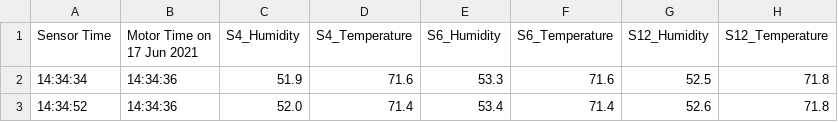
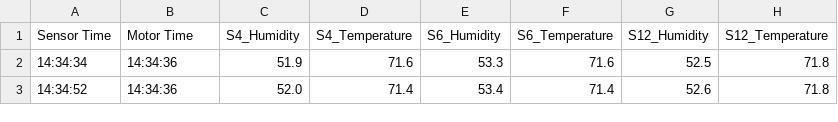
Before and after one commit to nia-00/UCF_REU_SmartHome_2021, a CSV file: Data/Simulation_Data/Combined/Denver/denver_sim_2_combined.csv, drawn as a sheet; only a part is shown; the diff names each change by its address in the sheet, - before the commit and + after, or states it on an @@ line.

Commit message:
Update denver_sim_2_combined.csv

```diff
--- a/Data/Simulation_Data/Combined/Denver/denver_sim_2_combined.csv
+++ b/Data/Simulation_Data/Combined/Denver/denver_sim_2_combined.csv
-B1: Motor Time on 17 Jun 2021
+B1: Motor Time
```
